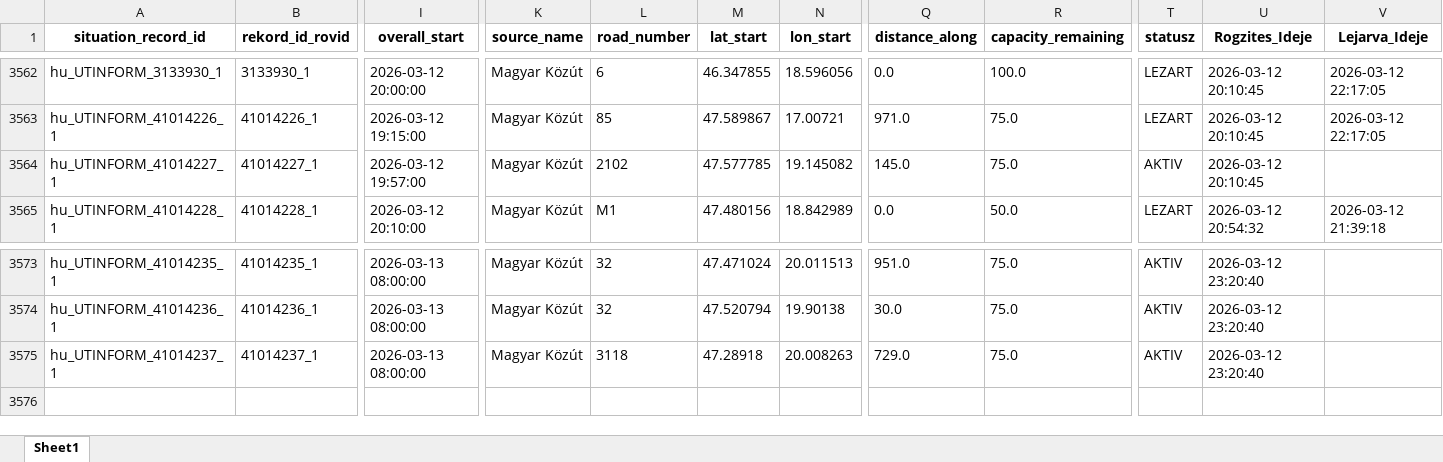
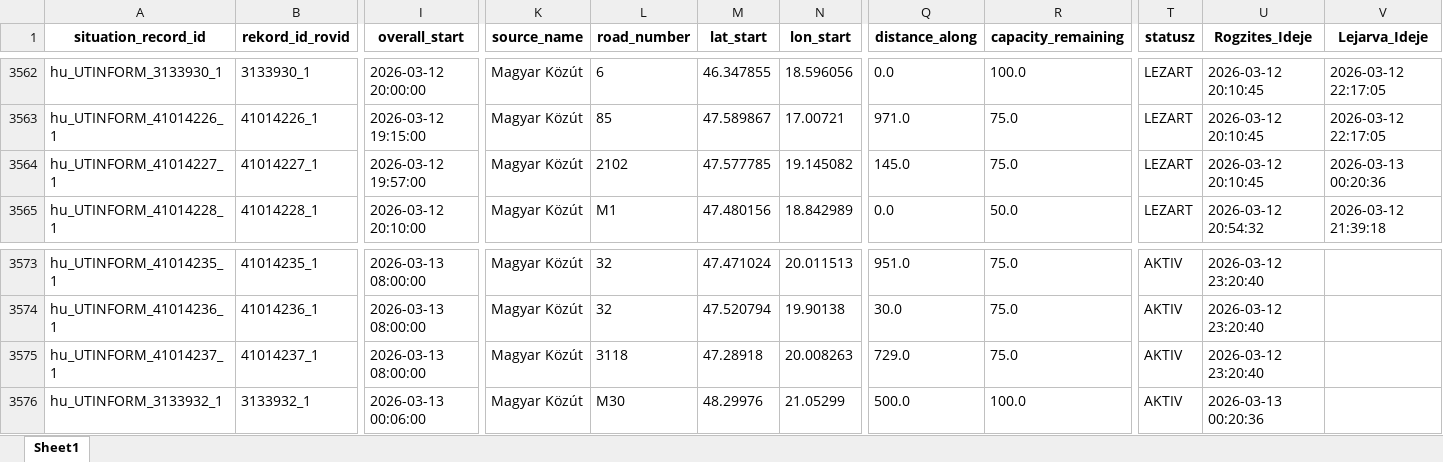
Before and after one commit to zoltanfarkasnemeth/mk-datex-data, an Excel workbook: Data.xlsx, sheet Sheet1, drawn as a sheet; only a part is shown, gaps mark what is left out; values as stored, in another font and other column widths than the file's, no borders; rows hold the shown columns only; the diff names each change by its address in the sheet, - before the commit and + after, or states it on an @@ line.

```diff
--- a/Data.xlsx (sheet Sheet1)
+++ b/Data.xlsx (sheet Sheet1)
-T3564 (statusz): AKTIV
+T3564 (statusz): LEZART
-V3564 (Lejarva_Ideje): (empty)
+V3564 (Lejarva_Ideje): 2026-03-13 00:20:36
+row 3576: hu_UTINFORM_3133932_1 | 3133932_1 | 2026-03-13 00:06:00 | Magyar Közút | M30 | 48.29976 | 21.05299 | 500.0 | 100.0 | AKTIV | 2026-03-13 00:20:36
```
Also changed, not shown: 1 other file.
